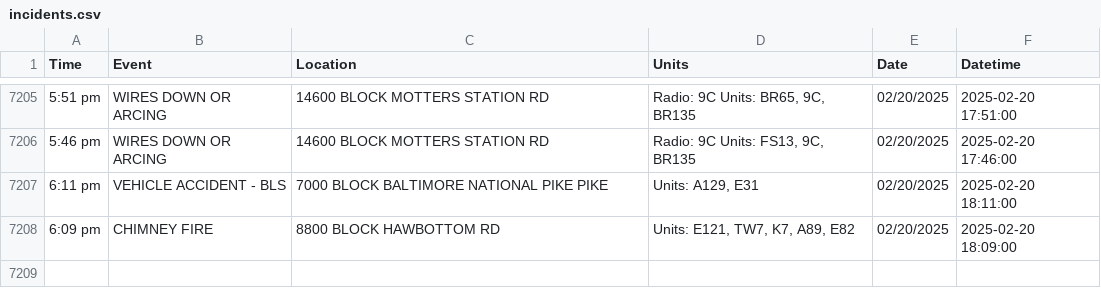
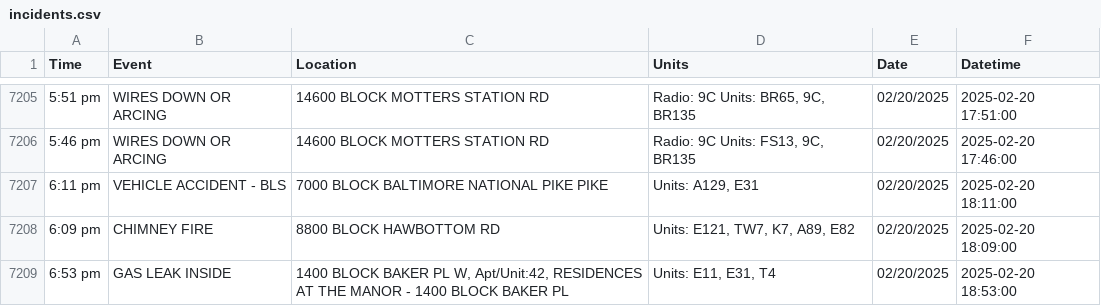
Before and after one commit to NewsAppsUMD/fredscanner, a CSV file: incidents.csv, drawn as a sheet; only a part is shown, gaps mark what is left out; the diff names each change by its address in the sheet, - before the commit and + after, or states it on an @@ line.

```diff
--- a/incidents.csv
+++ b/incidents.csv
+row 7209: 6:53 pm | GAS LEAK INSIDE | 1400 BLOCK BAKER PL W, Apt/Unit:42, RESIDENCES AT THE MANOR - 1400 BLOCK BAKER PL | Units: E11, E31, T4 | 02/20/2025 | 2025-02-20 18:53:00
```
Also changed, not shown: 1 other file.
